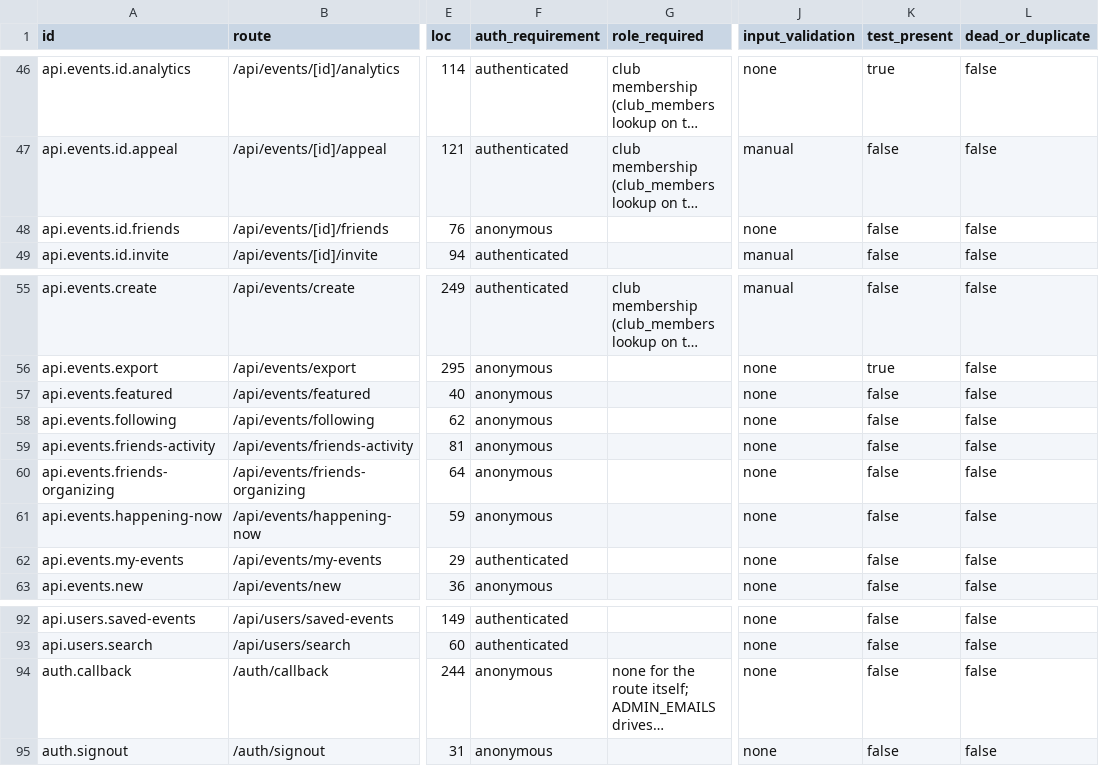
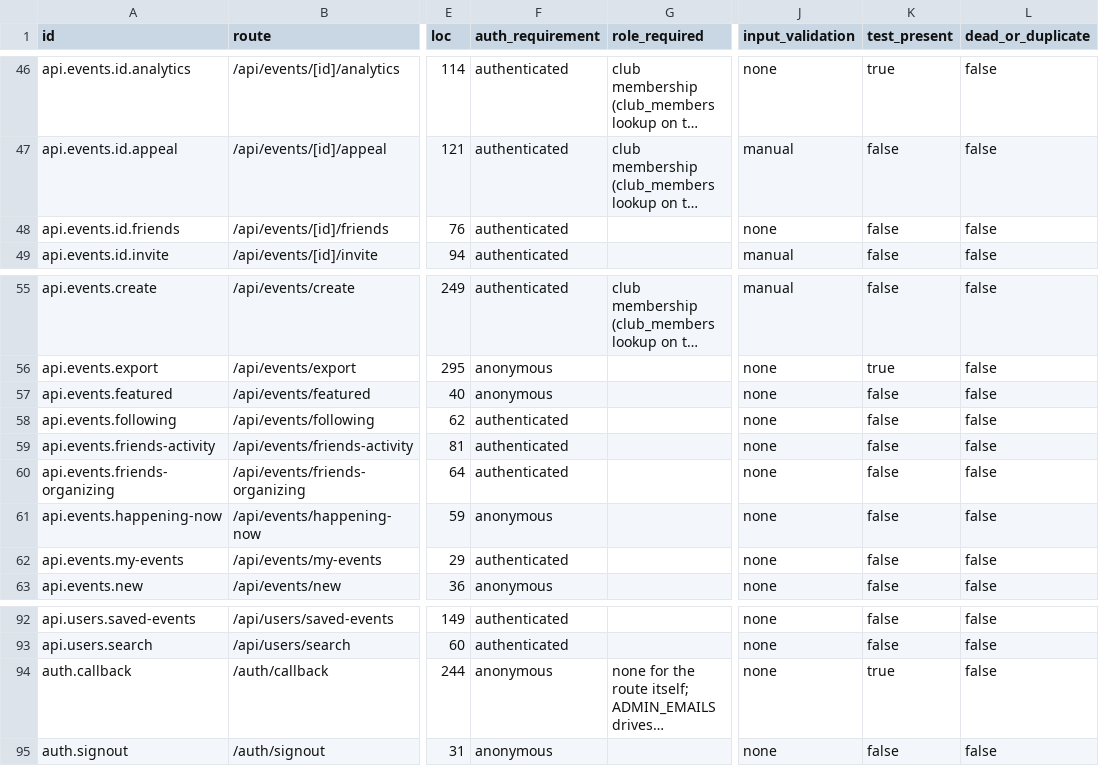
Before and after one commit to gdgmcgill/Event-Radar, a CSV file: .planning/audit/inventory/endpoints.csv, drawn as a sheet; only a part is shown, gaps mark what is left out; long unchanged cells end in …; the diff names each change by its address in the sheet, - before the commit and + after, or states it on an @@ line.

```diff
--- a/.planning/audit/inventory/endpoints.csv
+++ b/.planning/audit/inventory/endpoints.csv
-F48 (auth_requirement): anonymous
+F48 (auth_requirement): authenticated
-F58:F60 (auth_requirement): anonymous
+F58:F60 (auth_requirement): authenticated
-K94 (test_present): false
+K94 (test_present): true
```
Also changed, not shown: 4 other files.
